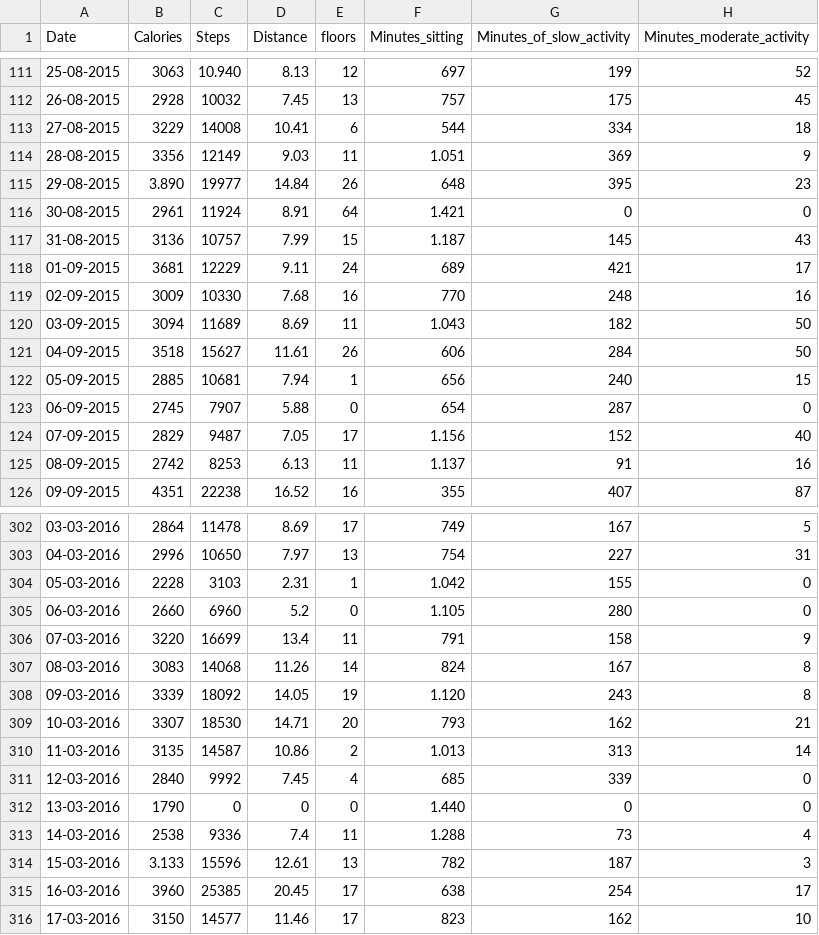
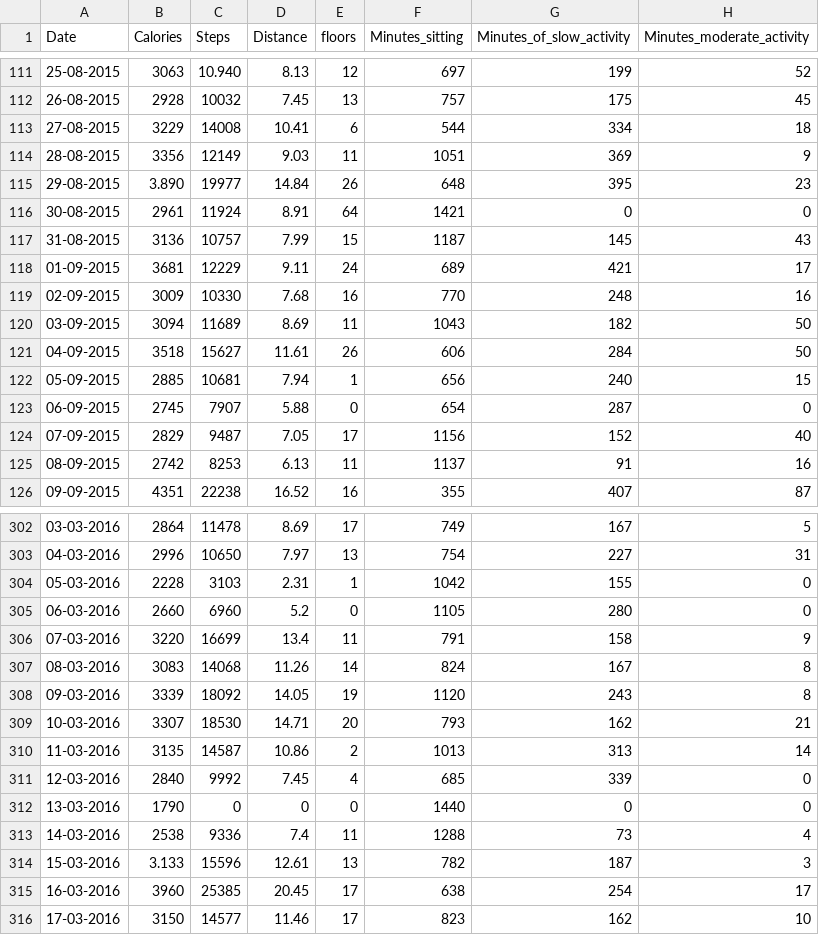
Before and after one commit to GatorEthics/predictiveWellness, a CSV file: wellnessPredictiveAnalysis_MK/src/datasetAccess/FitBitData.csv, drawn as a sheet; only a part is shown, gaps mark what is left out; the diff covers the shown part only; the diff names each change by its address in the sheet, - before the commit and + after, or states it on an @@ line.

Commit message:
Generate more individual data.

```diff
--- a/wellnessPredictiveAnalysis_MK/src/datasetAccess/FitBitData.csv
+++ b/wellnessPredictiveAnalysis_MK/src/datasetAccess/FitBitData.csv
-F114 (Minutes_sitting): 1.051
+F114 (Minutes_sitting): 1051
-F116 (Minutes_sitting): 1.421
+F116 (Minutes_sitting): 1421
-F117 (Minutes_sitting): 1.187
+F117 (Minutes_sitting): 1187
-F120 (Minutes_sitting): 1.043
+F120 (Minutes_sitting): 1043
-F124 (Minutes_sitting): 1.156
+F124 (Minutes_sitting): 1156
-F125 (Minutes_sitting): 1.137
+F125 (Minutes_sitting): 1137
-F304 (Minutes_sitting): 1.042
+F304 (Minutes_sitting): 1042
-F305 (Minutes_sitting): 1.105
+F305 (Minutes_sitting): 1105
-F308 (Minutes_sitting): 1.120
+F308 (Minutes_sitting): 1120
-F310 (Minutes_sitting): 1.013
+F310 (Minutes_sitting): 1013
-F312 (Minutes_sitting): 1.440
+F312 (Minutes_sitting): 1440
-F313 (Minutes_sitting): 1.288
+F313 (Minutes_sitting): 1288
```
Also changed, not shown: 29 edited cells elsewhere in this file, 3 other files.
